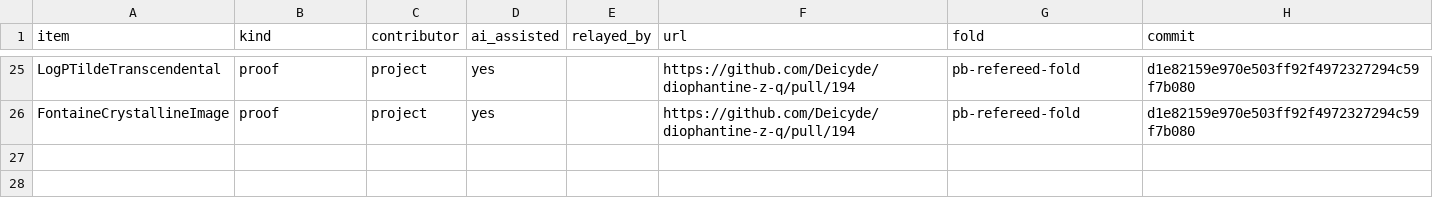
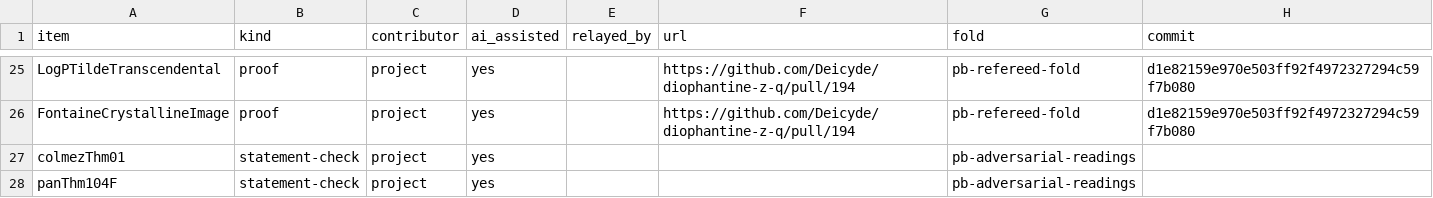
Before and after one commit to CheyLoveday/diophantine-z-q, a TSV file: docs/one-proof/credits.tsv, drawn as a sheet; only a part is shown, gaps mark what is left out.

Commit message:
colmezThm01 and panThm104F rated LEAF on an adversarial AI reading: strict 4/15 -> 6/13
With no human reader available, the maintainer ruled (2026-11-26) that an
adversarial AI reading stands in for the human reading: three independent
AI lenses (fidelity, skeptic, red team) read the page images, and a row is
rated on it only if no lens finds a mismatch beyond a direct instance. The
evidence stays AI-READ.

Both leaves passed: colmezThm01 is Colmez, Asterisque 319 (2008), Thm 0.1 at
K = Q_p; panThm104F is Pan's Theorem 1.0.4 (arXiv v2) at p >= 5, with
Fontaine's definition of potential semistability. No lens found a clause
stronger than the print, a missing hypothesis, or a definition that differs
from the printed one. Pan's journal text is still to be compared.

Records: docs/research/pb-adversarial-readings.md, two reviews.tsv rows,
kinds.tsv flags, credits.tsv, docs/DECISIONS.md; OPEN.md, STATUS.md and
pages-wanted.md re-rendered (render_open.py --check passes).

```diff
--- a/docs/one-proof/credits.tsv
+++ b/docs/one-proof/credits.tsv
@@ -26 +26,3 @@ LogPTildeTranscendental	proof	project	yes		https://github.com/Deicyde/diophantin
 FontaineCrystallineImage	proof	project	yes		https://github.com/Deicyde/diophantine-z-q/pull/194	pb-refereed-fold	d1e82159e970e503ff92f4972327294c59f7b080
+colmezThm01	statement-check	project	yes			pb-adversarial-readings	
+panThm104F	statement-check	project	yes			pb-adversarial-readings	
```
Also changed, not shown: docs/one-proof/kinds.tsv, docs/one-proof/reviews.tsv, 5 other files.
